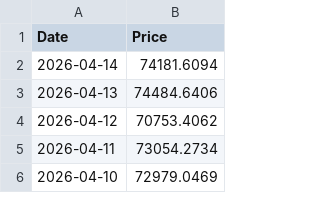
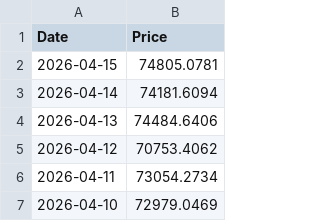
Before and after one commit to r-f1shbot/stockdata, a CSV file: data/prices/BTC.csv, drawn as a sheet; only a part is shown.

```diff
--- a/data/prices/BTC.csv
+++ b/data/prices/BTC.csv
@@ -1,2 +1,3 @@
 Date,Price
+2026-04-15,74805.0781
 2026-04-14,74181.6094
```
Also changed, not shown: data/prices/ETH.csv, data/prices/NL0011225305.csv, 28 other files.
